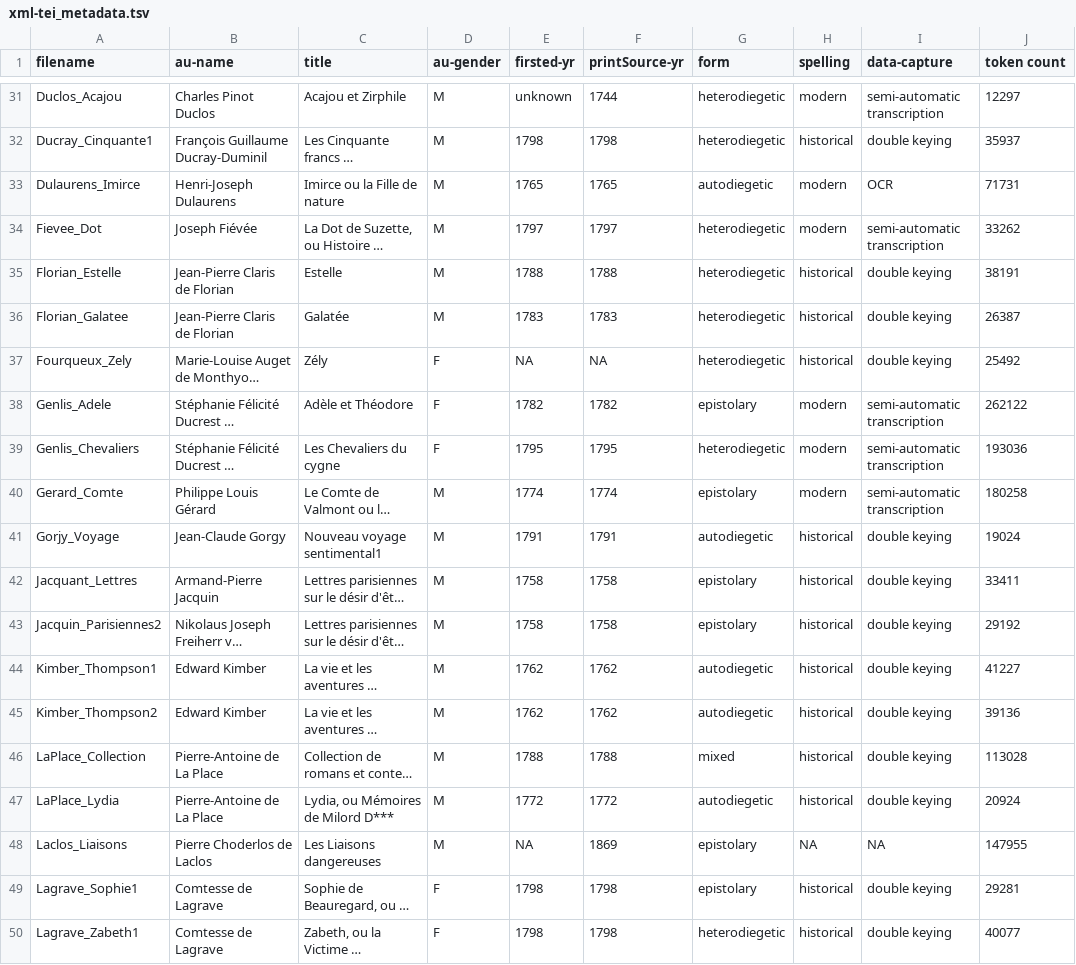
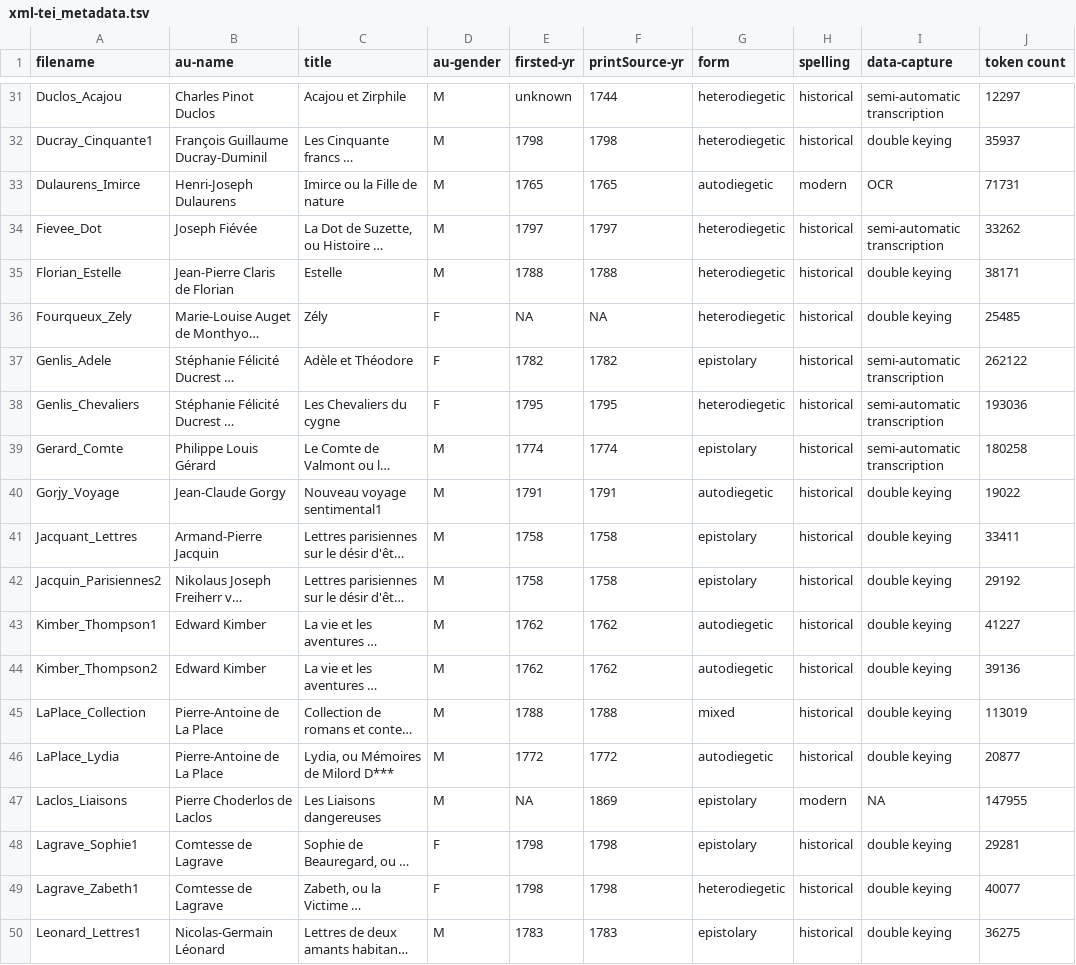
Before and after one commit to MiMoText/roman18, a TSV file: xml-tei_metadata.tsv, drawn as a sheet; only a part is shown, gaps mark what is left out; the shorter side is filled out with more unchanged rows; long unchanged cells end in …; removed rows and columns are numbered as before the commit, all else as after; the diff covers the shown part only; the diff names each change by its address in the sheet, - before the commit and + after, or states it on an @@ line.

Commit message:
Corrected spelling in XML TEI files and updated metadata tsv

```diff
--- a/xml-tei_metadata.tsv
+++ b/xml-tei_metadata.tsv
-H31 (spelling): modern
+H31 (spelling): historical
-H34 (spelling): modern
+H34 (spelling): historical
-J35 (token count): 38191
+J35 (token count): 38171
-row 36: Florian_Galatee | Jean-Pierre Claris de Florian | Galatée | M | 1783 | 1783 | heterodiegetic | historical | double keying | 26387
-J36 (token count): 25492
+J36 (token count): 25485
-H37:H39 (spelling): modern
+H37:H39 (spelling): historical
-J40 (token count): 19024
+J40 (token count): 19022
-J45 (token count): 113028
+J45 (token count): 113019
-J46 (token count): 20924
+J46 (token count): 20877
-H47 (spelling): NA
+H47 (spelling): modern
```
Also changed, not shown: 1 added row, 2 removed rows and 50 edited cells elsewhere in this file, 28 other files.
